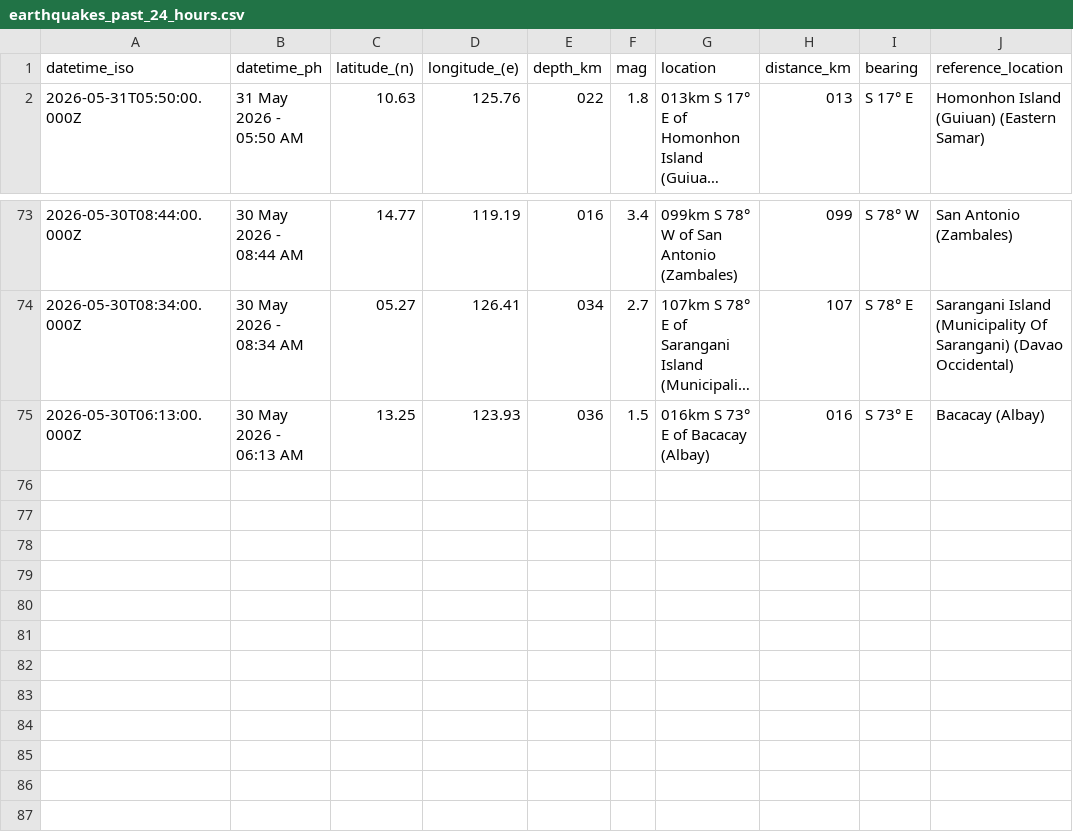
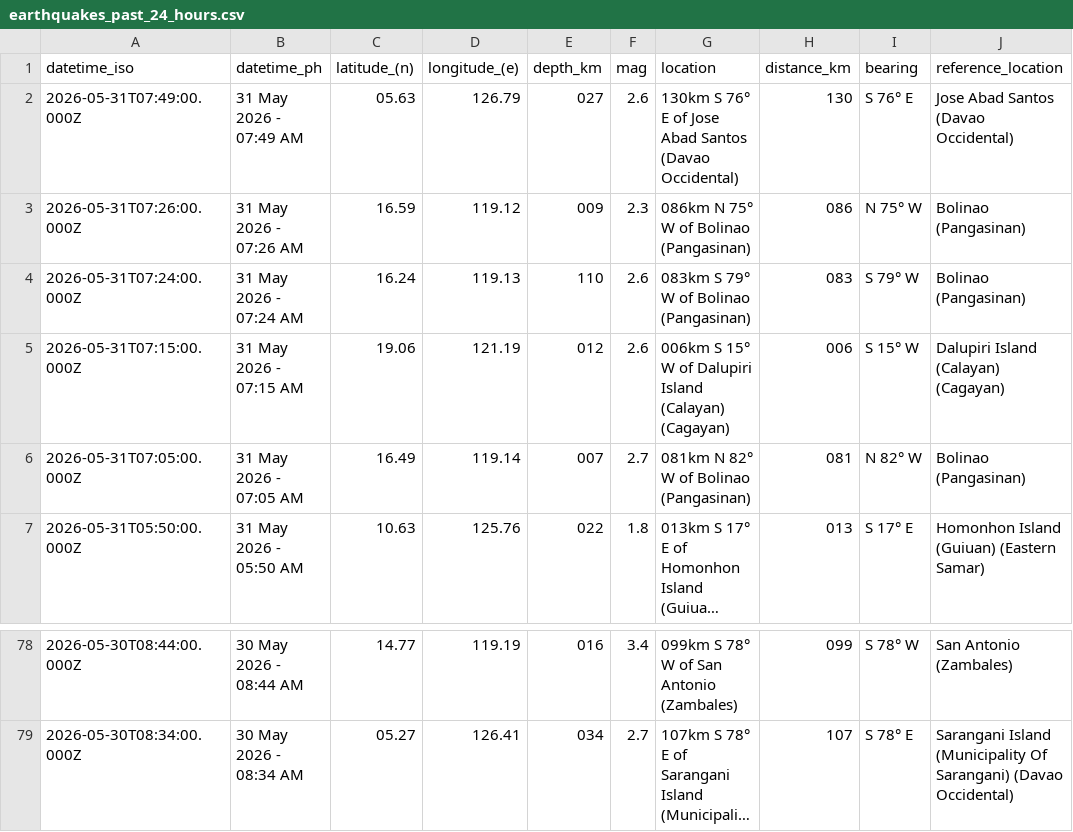
Before and after one commit to chamthesleeptalker/earthquake-tracker, a CSV file: earthquakes_past_24_hours.csv, drawn as a sheet; only a part is shown, gaps mark what is left out; long unchanged cells end in …; removed rows and columns are numbered as before the commit, all else as after; the diff names each change by its address in the sheet, - before the commit and + after, or states it on an @@ line.

```diff
--- a/earthquakes_past_24_hours.csv
+++ b/earthquakes_past_24_hours.csv
+row 2: 2026-05-31T07:49:00.000Z | 31 May 2026 - 07:49 AM | 05.63 | 126.79 | 027 | 2.6 | 130km S 76° E of Jose Abad Santos (Davao Occidental) | 130 | S 76° E | Jose Abad Santos (Davao Occidental)
+row 3: 2026-05-31T07:26:00.000Z | 31 May 2026 - 07:26 AM | 16.59 | 119.12 | 009 | 2.3 | 086km N 75° W of Bolinao (Pangasinan) | 086 | N 75° W | Bolinao (Pangasinan)
+row 4: 2026-05-31T07:24:00.000Z | 31 May 2026 - 07:24 AM | 16.24 | 119.13 | 110 | 2.6 | 083km S 79° W of Bolinao (Pangasinan) | 083 | S 79° W | Bolinao (Pangasinan)
+row 5: 2026-05-31T07:15:00.000Z | 31 May 2026 - 07:15 AM | 19.06 | 121.19 | 012 | 2.6 | 006km S 15° W of Dalupiri Island (Calayan) (Cagayan) | 006 | S 15° W | Dalupiri Island (Calayan) (Cagayan)
+row 6: 2026-05-31T07:05:00.000Z | 31 May 2026 - 07:05 AM | 16.49 | 119.14 | 007 | 2.7 | 081km N 82° W of Bolinao (Pangasinan) | 081 | N 82° W | Bolinao (Pangasinan)
-row 75: 2026-05-30T06:13:00.000Z | 30 May 2026 - 06:13 AM | 13.25 | 123.93 | 036 | 1.5 | 016km S 73° E of Bacacay (Albay) | 016 | S 73° E | Bacacay (Albay)
```
Also changed, not shown: earthquake_summary_stats.csv, earthquakes_past_7_days.csv, 5 other files.
